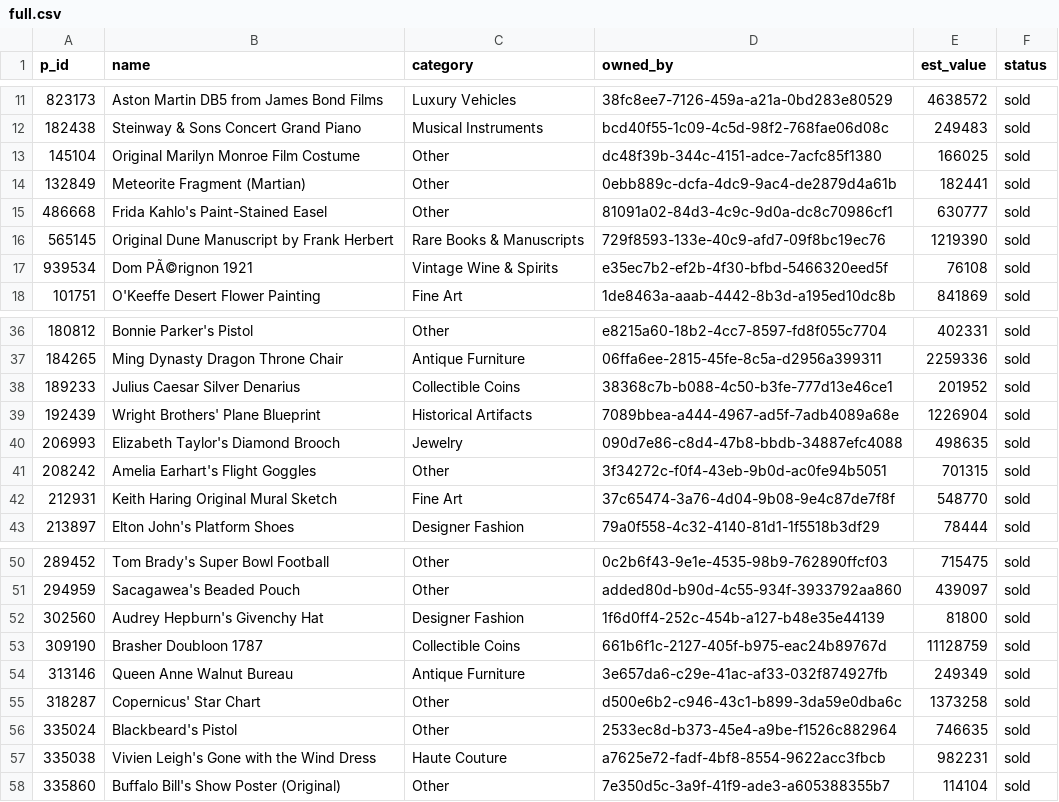
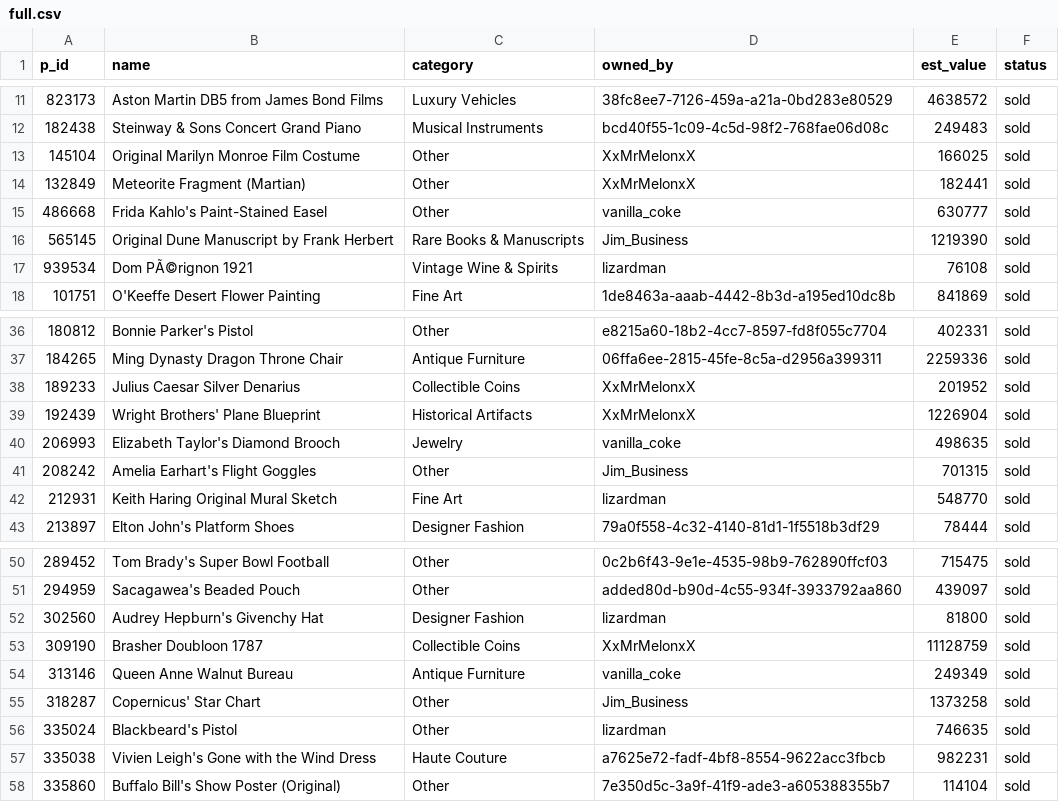
Before and after one commit to HildoBijl/sqltutor, a CSV file: src/mockData/tables/products/full.csv, drawn as a sheet; only a part is shown, gaps mark what is left out; the diff covers the shown part only.

Commit message:
small modif to data to support multitable exercise

```diff
--- a/src/mockData/tables/products/full.csv
+++ b/src/mockData/tables/products/full.csv
@@ -12,7 +12,7 @@ p_id,name,category,owned_by,est_value,status
 182438,Steinway & Sons Concert Grand Piano,Musical Instruments,bcd40f55-1c09-4c5d-98f2-768fae06d08c,249483,sold
-145104,Original Marilyn Monroe Film Costume,Other,dc48f39b-344c-4151-adce-7acfc85f1380,166025,sold
-132849,Meteorite Fragment (Martian),Other,0ebb889c-dcfa-4dc9-9ac4-de2879d4a61b,182441,sold
-486668,Frida Kahlo's Paint-Stained Easel,Other,81091a02-84d3-4c9c-9d0a-dc8c70986cf1,630777,sold
-565145,Original Dune Manuscript by Frank Herbert,Rare Books & Manuscripts,729f8593-133e-40c9-afd7-09f8bc19ec76,1219390,sold
-939534,Dom PÃ©rignon 1921,Vintage Wine & Spirits,e35ec7b2-ef2b-4f30-bfbd-5466320eed5f,76108,sold
+145104,Original Marilyn Monroe Film Costume,Other,XxMrMelonxX,166025,sold
+132849,Meteorite Fragment (Martian),Other,XxMrMelonxX,182441,sold
+486668,Frida Kahlo's Paint-Stained Easel,Other,vanilla_coke,630777,sold
+565145,Original Dune Manuscript by Frank Herbert,Rare Books & Manuscripts,Jim_Business,1219390,sold
+939534,Dom PÃ©rignon 1921,Vintage Wine & Spirits,lizardman,76108,sold
 101751,O'Keeffe Desert Flower Painting,Fine Art,1de8463a-aaab-4442-8b3d-a195ed10dc8b,841869,sold
@@ -37,7 +37,7 @@ p_id,name,category,owned_by,est_value,status
 184265,Ming Dynasty Dragon Throne Chair,Antique Furniture,06ffa6ee-2815-45fe-8c5a-d2956a399311,2259336,sold
-189233,Julius Caesar Silver Denarius,Collectible Coins,38368c7b-b088-4c50-b3fe-777d13e46ce1,201952,sold
-192439,Wright Brothers' Plane Blueprint,Historical Artifacts,7089bbea-a444-4967-ad5f-7adb4089a68e,1226904,sold
-206993,Elizabeth Taylor's Diamond Brooch,Jewelry,090d7e86-c8d4-47b8-bbdb-34887efc4088,498635,sold
-208242,Amelia Earhart's Flight Goggles,Other,3f34272c-f0f4-43eb-9b0d-ac0fe94b5051,701315,sold
-212931,Keith Haring Original Mural Sketch,Fine Art,37c65474-3a76-4d04-9b08-9e4c87de7f8f,548770,sold
+189233,Julius Caesar Silver Denarius,Collectible Coins,XxMrMelonxX,201952,sold
+192439,Wright Brothers' Plane Blueprint,Historical Artifacts,XxMrMelonxX,1226904,sold
+206993,Elizabeth Taylor's Diamond Brooch,Jewelry,vanilla_coke,498635,sold
+208242,Amelia Earhart's Flight Goggles,Other,Jim_Business,701315,sold
+212931,Keith Haring Original Mural Sketch,Fine Art,lizardman,548770,sold
 213897,Elton John's Platform Shoes,Designer Fashion,79a0f558-4c32-4140-81d1-1f5518b3df29,78444,sold
@@ -51,7 +51,7 @@ p_id,name,category,owned_by,est_value,status
 294959,Sacagawea's Beaded Pouch,Other,added80d-b90d-4c55-934f-3933792aa860,439097,sold
-302560,Audrey Hepburn's Givenchy Hat,Designer Fashion,1f6d0ff4-252c-454b-a127-b48e35e44139,81800,sold
-309190,Brasher Doubloon 1787,Collectible Coins,661b6f1c-2127-405f-b975-eac24b89767d,11128759,sold
-313146,Queen Anne Walnut Bureau,Antique Furniture,3e657da6-c29e-41ac-af33-032f874927fb,249349,sold
-318287,Copernicus' Star Chart,Other,d500e6b2-c946-43c1-b899-3da59e0dba6c,1373258,sold
-335024,Blackbeard's Pistol,Other,2533ec8d-b373-45e4-a9be-f1526c882964,746635,sold
+302560,Audrey Hepburn's Givenchy Hat,Designer Fashion,lizardman,81800,sold
+309190,Brasher Doubloon 1787,Collectible Coins,XxMrMelonxX,11128759,sold
+313146,Queen Anne Walnut Bureau,Antique Furniture,vanilla_coke,249349,sold
+318287,Copernicus' Star Chart,Other,Jim_Business,1373258,sold
+335024,Blackbeard's Pistol,Other,lizardman,746635,sold
 335038,Vivien Leigh's Gone with the Wind Dress,Haute Couture,a7625e72-fadf-4bf8-8554-9622acc3fbcb,982231,sold
```
Also changed, not shown: 5 edited cells elsewhere in this file.
